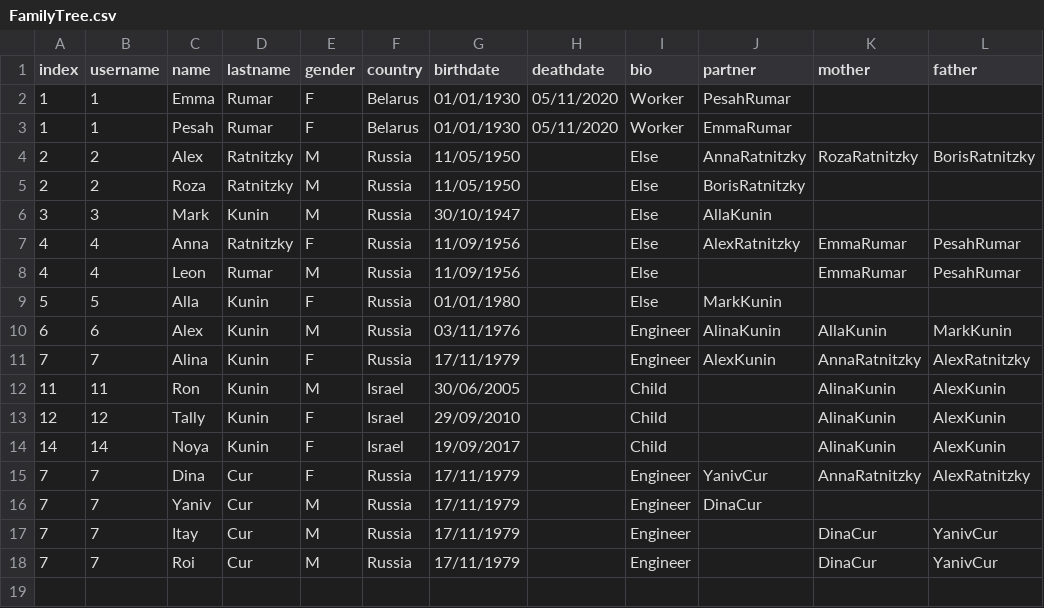
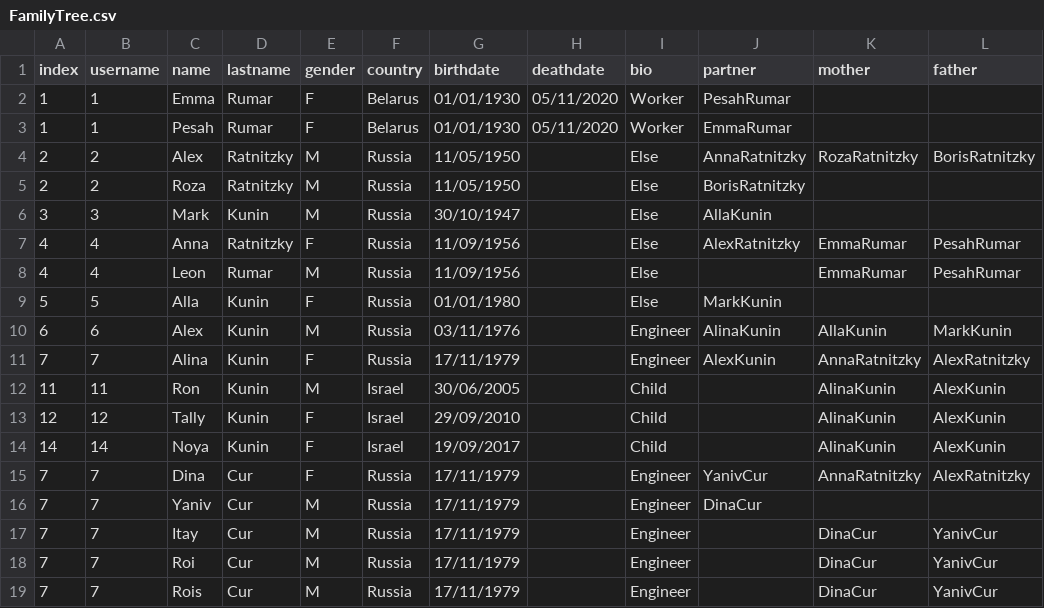
Before and after one commit to ronkunin/test_name, a CSV file: FamilyTree.csv, drawn as a sheet; the diff names each change by its address in the sheet, - before the commit and + after, or states it on an @@ line.

Commit message:
FamilyTree.csv

```diff
--- a/FamilyTree.csv
+++ b/FamilyTree.csv
+row 19: 7 | 7 | Rois | Cur | M | Russia | 17/11/1979 |  | Engineer |  | DinaCur | YanivCur
```
